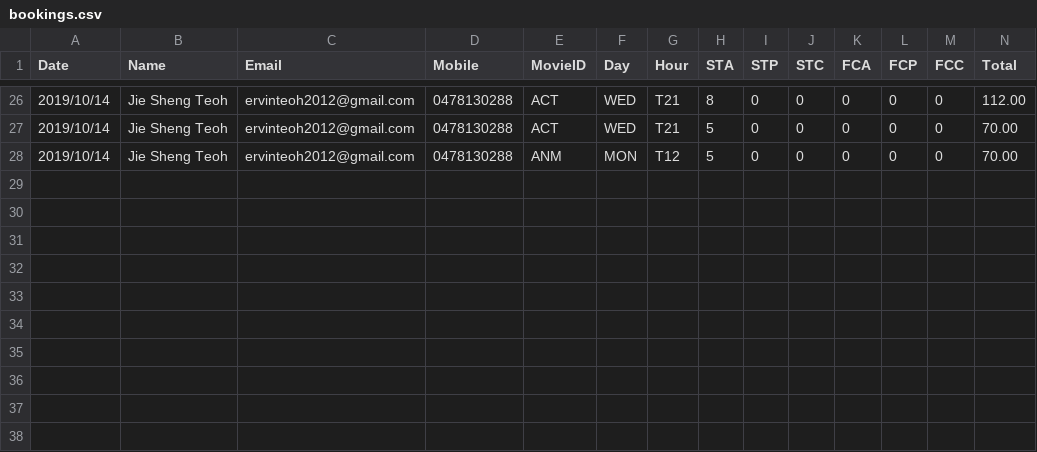
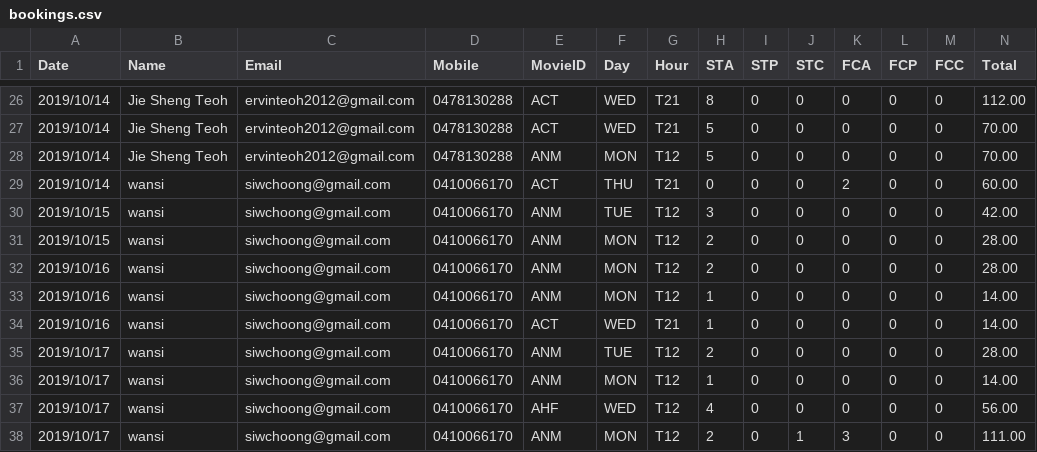
Before and after one commit to s3744010/wp, a CSV file: a4/bookings.csv, drawn as a sheet; only a part is shown, gaps mark what is left out; the diff names each change by its address in the sheet, - before the commit and + after, or states it on an @@ line.

```diff
--- a/a4/bookings.csv
+++ b/a4/bookings.csv
+row 29: 2019/10/14 | wansi | siwchoong@gmail.com | 0410066170 | ACT | THU | T21 | 0 | 0 | 0 | 2 | 0 | 0 | 60.00
+row 30: 2019/10/15 | wansi | siwchoong@gmail.com | 0410066170 | ANM | TUE | T12 | 3 | 0 | 0 | 0 | 0 | 0 | 42.00
+row 31: 2019/10/15 | wansi | siwchoong@gmail.com | 0410066170 | ANM | MON | T12 | 2 | 0 | 0 | 0 | 0 | 0 | 28.00
+row 32: 2019/10/16 | wansi | siwchoong@gmail.com | 0410066170 | ANM | MON | T12 | 2 | 0 | 0 | 0 | 0 | 0 | 28.00
+row 33: 2019/10/16 | wansi | siwchoong@gmail.com | 0410066170 | ANM | MON | T12 | 1 | 0 | 0 | 0 | 0 | 0 | 14.00
+row 34: 2019/10/16 | wansi | siwchoong@gmail.com | 0410066170 | ACT | WED | T21 | 1 | 0 | 0 | 0 | 0 | 0 | 14.00
+row 35: 2019/10/17 | wansi | siwchoong@gmail.com | 0410066170 | ANM | TUE | T12 | 2 | 0 | 0 | 0 | 0 | 0 | 28.00
+row 36: 2019/10/17 | wansi | siwchoong@gmail.com | 0410066170 | ANM | MON | T12 | 1 | 0 | 0 | 0 | 0 | 0 | 14.00
+row 37: 2019/10/17 | wansi | siwchoong@gmail.com | 0410066170 | AHF | WED | T12 | 4 | 0 | 0 | 0 | 0 | 0 | 56.00
+row 38: 2019/10/17 | wansi | siwchoong@gmail.com | 0410066170 | ANM | MON | T12 | 2 | 0 | 1 | 3 | 0 | 0 | 111.00
```
Also changed, not shown: 2 other files.
